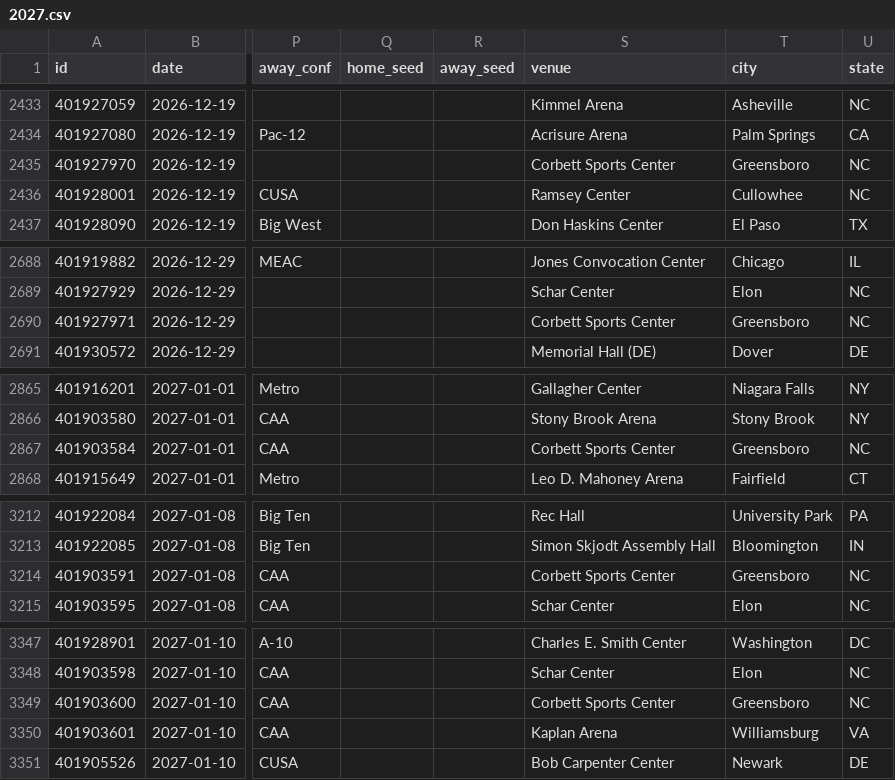
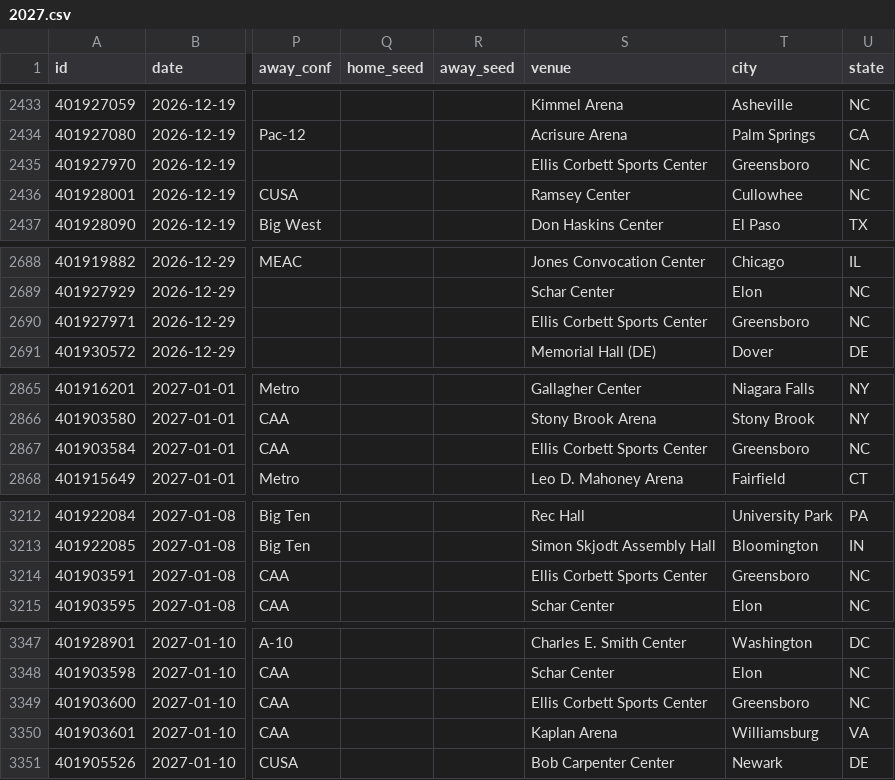
Before and after one commit to rjr5021/college-basketball-belt, a CSV file: data/women/games/2027.csv, drawn as a sheet; only a part is shown, gaps mark what is left out; the diff covers the shown part only; the diff names each change by its address in the sheet, - before the commit and + after, or states it on an @@ line.

```diff
--- a/data/women/games/2027.csv
+++ b/data/women/games/2027.csv
-S2435 (venue): Corbett Sports Center
+S2435 (venue): Ellis Corbett Sports Center
-S2690 (venue): Corbett Sports Center
+S2690 (venue): Ellis Corbett Sports Center
-S2867 (venue): Corbett Sports Center
+S2867 (venue): Ellis Corbett Sports Center
-S3214 (venue): Corbett Sports Center
+S3214 (venue): Ellis Corbett Sports Center
-S3349 (venue): Corbett Sports Center
+S3349 (venue): Ellis Corbett Sports Center
```
Also changed, not shown: 1 added row, 1 removed row and 9 edited cells elsewhere in this file, data/games/2027.csv.
